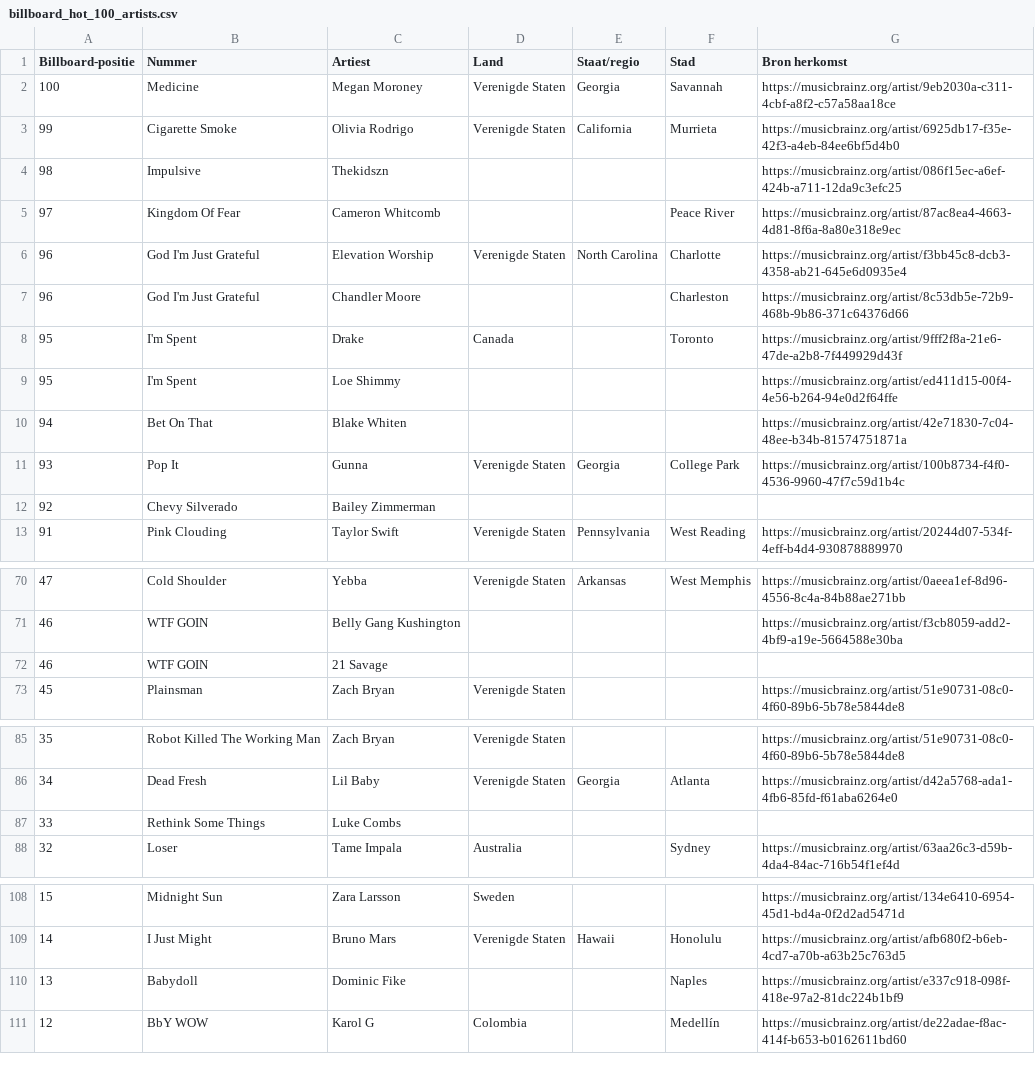
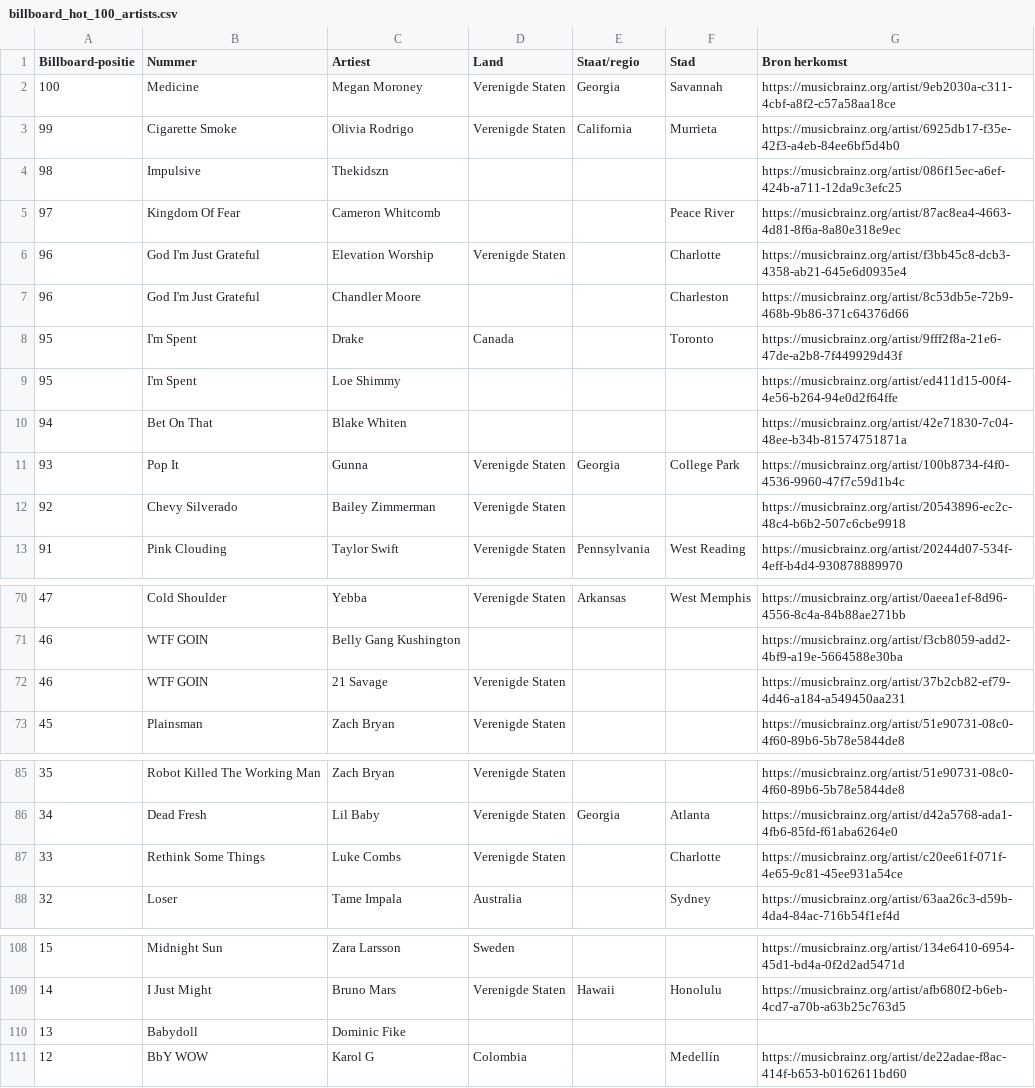
Before and after one commit to seppegoossens99-eng/billboard-hot-100-reversed, a CSV file: billboard_hot_100_artists.csv, drawn as a sheet; only a part is shown, gaps mark what is left out; the diff covers the shown part only.

```diff
--- a/billboard_hot_100_artists.csv
+++ b/billboard_hot_100_artists.csv
@@ -5,3 +5,3 @@
 97,Kingdom Of Fear,Cameron Whitcomb,,,Peace River,https://musicbrainz.org/artist/87ac8ea4-4663-4d81-8f6a-8a80e318e9ec
-96,God I'm Just Grateful,Elevation Worship,Verenigde Staten,North Carolina,Charlotte,https://musicbrainz.org/artist/f3bb45c8-dcb3-4358-ab21-645e6d0935e4
+96,God I'm Just Grateful,Elevation Worship,Verenigde Staten,,Charlotte,https://musicbrainz.org/artist/f3bb45c8-dcb3-4358-ab21-645e6d0935e4
 96,God I'm Just Grateful,Chandler Moore,,,Charleston,https://musicbrainz.org/artist/8c53db5e-72b9-468b-9b86-371c64376d66
@@ -11,3 +11,3 @@
 93,Pop It,Gunna,Verenigde Staten,Georgia,College Park,https://musicbrainz.org/artist/100b8734-f4f0-4536-9960-47f7c59d1b4c
-92,Chevy Silverado,Bailey Zimmerman,,,,
+92,Chevy Silverado,Bailey Zimmerman,Verenigde Staten,,,https://musicbrainz.org/artist/20543896-ec2c-48c4-b6b2-507c6cbe9918
 91,Pink Clouding,Taylor Swift,Verenigde Staten,Pennsylvania,West Reading,https://musicbrainz.org/artist/20244d07-534f-4eff-b4d4-930878889970
@@ -71,3 +71,3 @@
 46,WTF GOIN,Belly Gang Kushington,,,,https://musicbrainz.org/artist/f3cb8059-add2-4bf9-a19e-5664588e30ba
-46,WTF GOIN,21 Savage,,,,
+46,WTF GOIN,21 Savage,Verenigde Staten,,,https://musicbrainz.org/artist/37b2cb82-ef79-4d46-a184-a549450aa231
 45,Plainsman,Zach Bryan,Verenigde Staten,,,https://musicbrainz.org/artist/51e90731-08c0-4f60-89b6-5b78e5844de8
@@ -86,3 +86,3 @@
 34,Dead Fresh,Lil Baby,Verenigde Staten,Georgia,Atlanta,https://musicbrainz.org/artist/d42a5768-ada1-4fb6-85fd-f61aba6264e0
-33,Rethink Some Things,Luke Combs,,,,
+33,Rethink Some Things,Luke Combs,Verenigde Staten,,Charlotte,https://musicbrainz.org/artist/c20ee61f-071f-4e65-9c81-45ee931a54ce
 32,Loser,Tame Impala,Australia,,Sydney,https://musicbrainz.org/artist/63aa26c3-d59b-4da4-84ac-716b54f1ef4d
@@ -109,3 +109,3 @@
 14,I Just Might,Bruno Mars,Verenigde Staten,Hawaii,Honolulu,https://musicbrainz.org/artist/afb680f2-b6eb-4cd7-a70b-a63b25c763d5
-13,Babydoll,Dominic Fike,,,Naples,https://musicbrainz.org/artist/e337c918-098f-418e-97a2-81dc224b1bf9
+13,Babydoll,Dominic Fike,,,,
 12,BbY WOW,Karol G,Colombia,,Medellín,https://musicbrainz.org/artist/de22adae-f8ac-414f-b653-b0162611bd60
```
Also changed, not shown: 24 edited cells elsewhere in this file, billboard_artist_profiles.csv, 2 other files.
